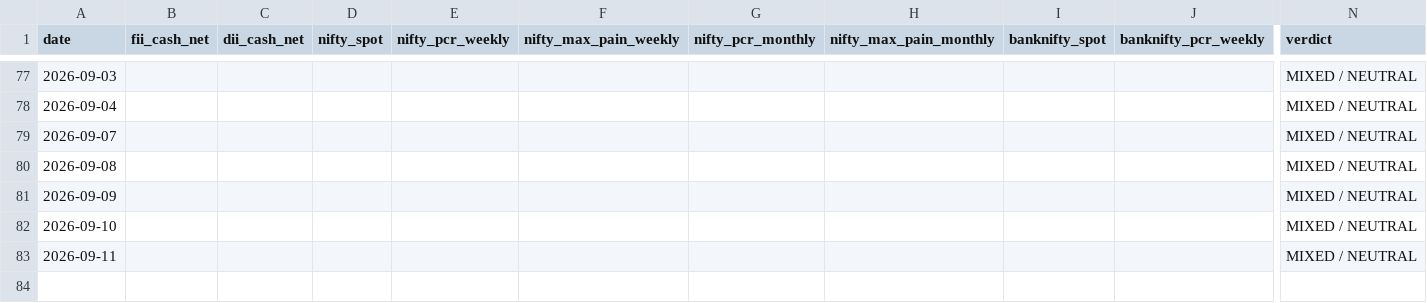
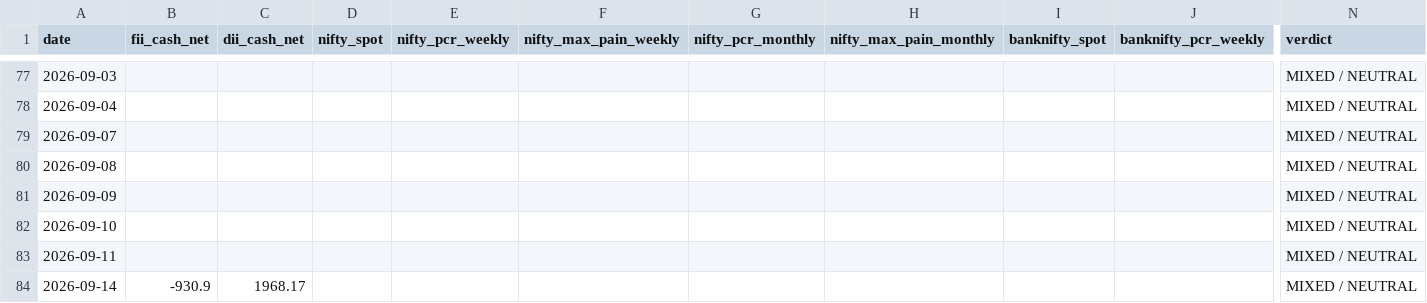
Before and after one commit to samrendr/nse-institutional-flow, a CSV file: data/nse_flow_history.csv, drawn as a sheet; only a part is shown, gaps mark what is left out; rows hold the shown columns only; the diff names each change by its address in the sheet, - before the commit and + after, or states it on an @@ line.

```diff
--- a/data/nse_flow_history.csv
+++ b/data/nse_flow_history.csv
+row 84: 2026-09-14 | -930.9 | 1968.17 |  |  |  |  |  |  |  | MIXED / NEUTRAL
```
Also changed, not shown: 1 other file.
